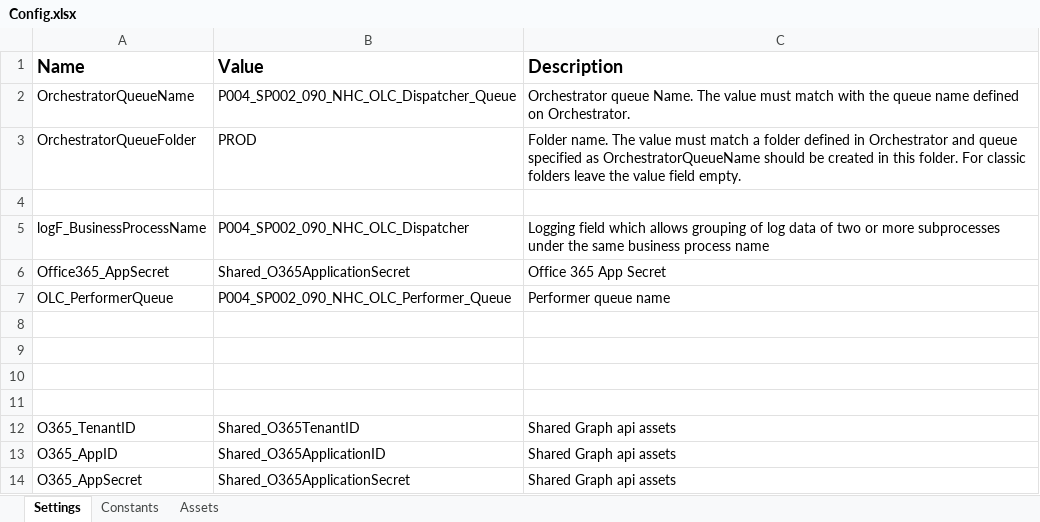
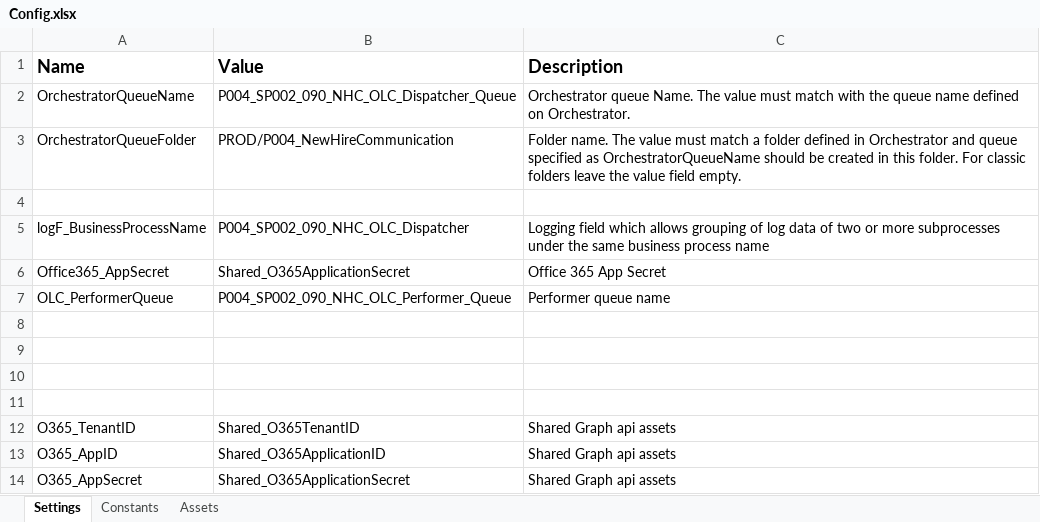
Before and after one commit to ok-omes-escrow/P004_SP002_090_NewHireCommunication_OfferLetterCreation_Dispatcher, an Excel workbook: Data/Config.xlsx, sheet Settings, drawn as a sheet; values as stored, in another font and other column widths than the file's, no borders; the diff names each change by its address in the sheet, - before the commit and + after, or states it on an @@ line.

Commit message:
Config update for prod

```diff
--- a/Data/Config.xlsx (sheet Settings)
+++ b/Data/Config.xlsx (sheet Settings)
-B3 (Value): PROD
+B3 (Value): PROD/P004_NewHireCommunication
```
